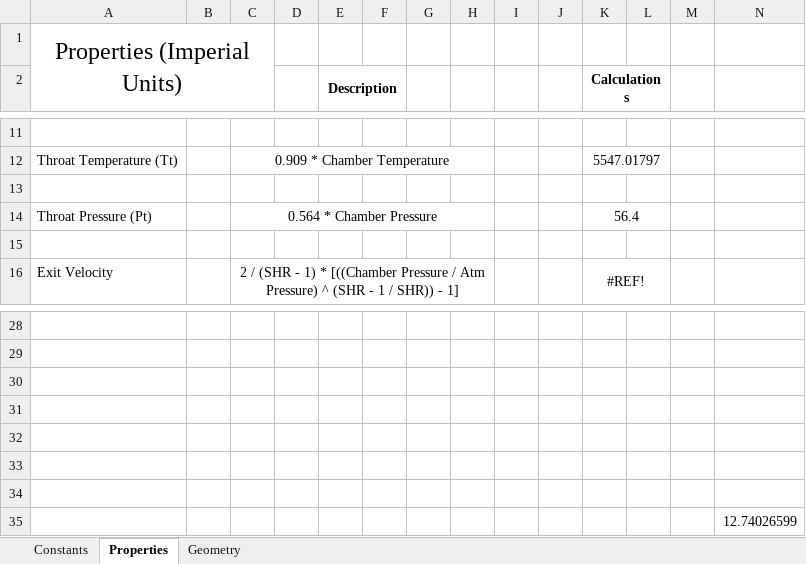
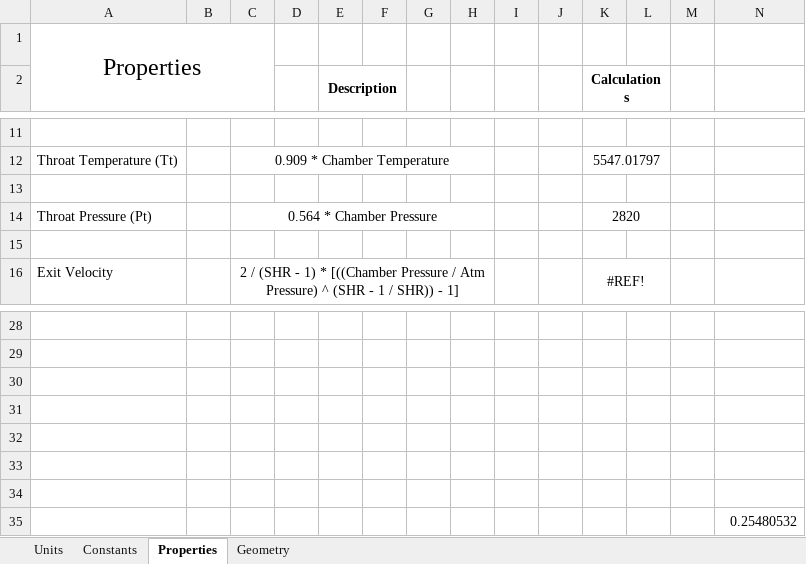
Before and after one commit to nyameaama/Converse-Engine, an Excel workbook: Nozzle-CC/Converse Engine v1.xlsx, sheet Properties, drawn as a sheet; only a part is shown, gaps mark what is left out; values as stored, in another font and other column widths than the file's, no borders; charts and pictures not drawn; the diff names each change by its address in the sheet, - before the commit and + after, or states it on an @@ line.

Commit message:
fixed incorrect design stuff, and problems with units, imperial to SI units

```diff
--- a/Nozzle-CC/Converse Engine v1.xlsx (sheet Properties)
+++ b/Nozzle-CC/Converse Engine v1.xlsx (sheet Properties)
+sheet tab: Units
-A1: Properties (Imperial Units)
+A1: Properties
-K14 (Calculations): 56.4
+K14 (Calculations): 2820
-N35: 12.74026599
+N35: 0.25480532
```
Also changed, not shown: sheet Constants, sheet Geometry, formulas that keep their value, charts or pictures.
